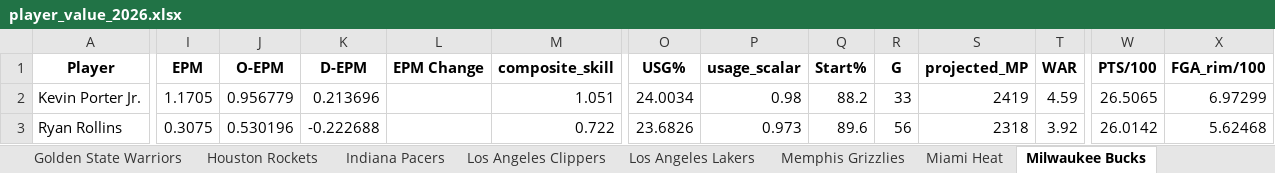
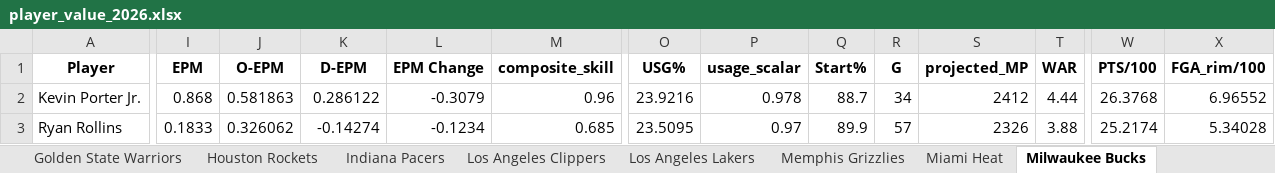
Before and after one commit to JadenDabreo/PlayerValue, an Excel workbook: PlayerValue/player_value_2026.xlsx, sheet Milwaukee Bucks, drawn as a sheet; only a part is shown, gaps mark what is left out; values as stored, in another font and other column widths than the file's, no borders; the diff covers the shown part only; the diff names each change by its address in the sheet, - before the commit and + after, or states it on an @@ line.

```diff
--- a/PlayerValue/player_value_2026.xlsx (sheet Milwaukee Bucks)
+++ b/PlayerValue/player_value_2026.xlsx (sheet Milwaukee Bucks)
-I2 (EPM): 1.1705
+I2 (EPM): 0.868
-J2 (O-EPM): 0.956779
+J2 (O-EPM): 0.581863
-K2 (D-EPM): 0.213696
+K2 (D-EPM): 0.286122
-L2 (EPM Change): (empty)
+L2 (EPM Change): -0.3079
-M2 (composite_skill): 1.051
+M2 (composite_skill): 0.96
-O2 (USG%): 24.0034
+O2 (USG%): 23.9216
-P2 (usage_scalar): 0.98
+P2 (usage_scalar): 0.978
-Q2 (Start%): 88.2
+Q2 (Start%): 88.7
-R2 (G): 33
+R2 (G): 34
-S2 (projected_MP): 2419
+S2 (projected_MP): 2412
-T2 (WAR): 4.59
+T2 (WAR): 4.44
-W2 (PTS/100): 26.5065
+W2 (PTS/100): 26.3768
-X2 (FGA_rim/100): 6.97299
+X2 (FGA_rim/100): 6.96552
-I3 (EPM): 0.3075
+I3 (EPM): 0.1833
-J3 (O-EPM): 0.530196
+J3 (O-EPM): 0.326062
-K3 (D-EPM): -0.222688
+K3 (D-EPM): -0.14274
-L3 (EPM Change): (empty)
+L3 (EPM Change): -0.1234
-M3 (composite_skill): 0.722
+M3 (composite_skill): 0.685
-O3 (USG%): 23.6826
+O3 (USG%): 23.5095
-P3 (usage_scalar): 0.973
+P3 (usage_scalar): 0.97
-Q3 (Start%): 89.6
+Q3 (Start%): 89.9
-R3 (G): 56
+R3 (G): 57
-S3 (projected_MP): 2318
+S3 (projected_MP): 2326
-T3 (WAR): 3.92
+T3 (WAR): 3.88
-W3 (PTS/100): 26.0142
+W3 (PTS/100): 25.2174
-X3 (FGA_rim/100): 5.62468
+X3 (FGA_rim/100): 5.34028
```
Also changed, not shown: 2 added rows, 2 removed rows and 420 edited cells elsewhere in this sheet, sheet All Players (Full), sheet Value Summary, sheet New Orleans Pelicans, sheet Los Angeles Clippers, sheet Boston Celtics, sheet Atlanta Hawks, 26 more sheets, EPM_stats/epm_players_by_team_[2026].xlsx, Measurements/player_measurements_2026.xlsx, 6 other files.
